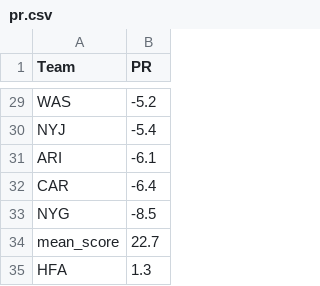
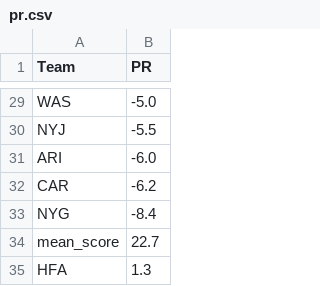
Before and after one commit to ChristopherDavisUCI/NFL2023-Simulation, a CSV file: data/pr.csv, drawn as a sheet; only a part is shown, gaps mark what is left out; the diff covers the shown part only; the diff names each change by its address in the sheet, - before the commit and + after, or states it on an @@ line.

```diff
--- a/data/pr.csv
+++ b/data/pr.csv
-B29 (PR): -5.2
+B29 (PR): -5.0
-B30 (PR): -5.4
+B30 (PR): -5.5
-B31 (PR): -6.1
+B31 (PR): -6.0
-B32 (PR): -6.4
+B32 (PR): -6.2
-B33 (PR): -8.5
+B33 (PR): -8.4
```
Also changed, not shown: 5 added rows, 5 removed rows and 16 edited cells elsewhere in this file, data/markets.csv, schedules/schedule23.csv.
